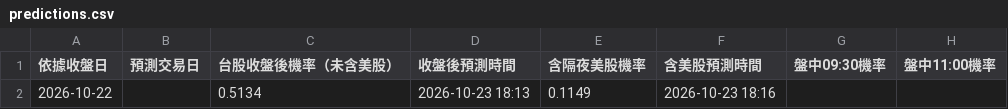
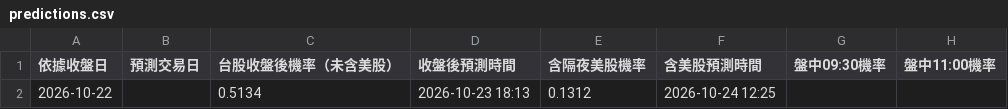
Before and after one commit to syubbb/taiex-dashboard, a CSV file: data/predictions.csv, drawn as a sheet; only a part is shown; the diff names each change by its address in the sheet, - before the commit and + after, or states it on an @@ line.

```diff
--- a/data/predictions.csv
+++ b/data/predictions.csv
-E2 (含隔夜美股機率): 0.1149
+E2 (含隔夜美股機率): 0.1312
-F2 (含美股預測時間): 2026-10-23 18:16
+F2 (含美股預測時間): 2026-10-24 12:25
```
Also changed, not shown: 2 other files.
